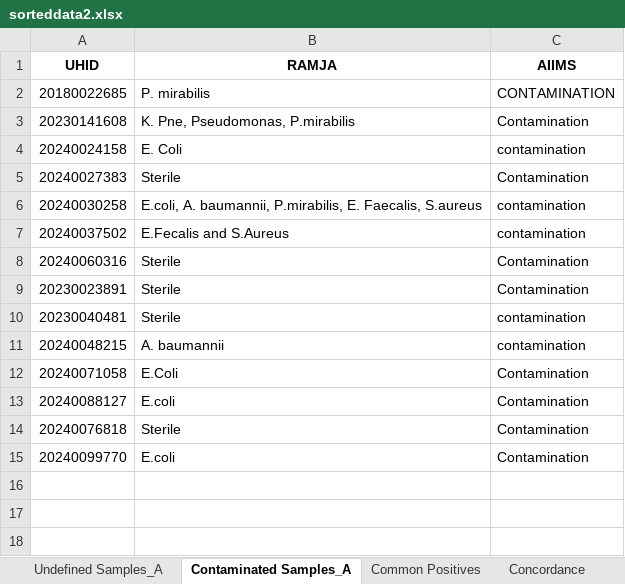
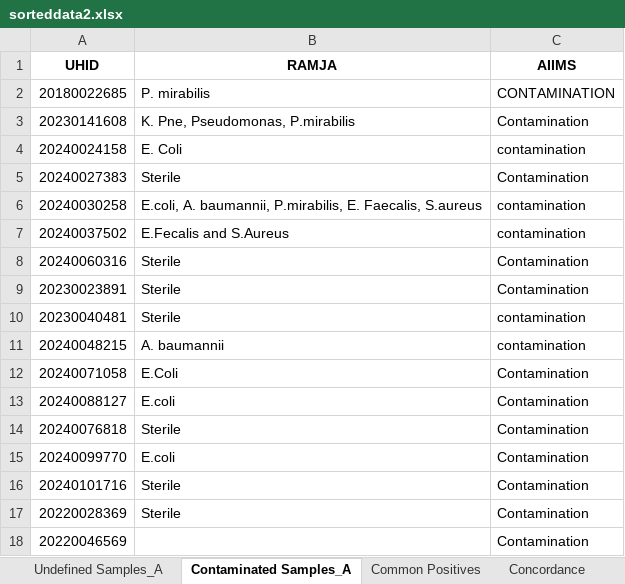
Before and after one commit to neeliit/DiagnosticsPy, an Excel workbook: sorteddata2.xlsx, sheet Contaminated Samples_A, drawn as a sheet; values as stored, in another font and other column widths than the file's, no borders; the diff names each change by its address in the sheet, - before the commit and + after, or states it on an @@ line.

```diff
--- a/sorteddata2.xlsx (sheet Contaminated Samples_A)
+++ b/sorteddata2.xlsx (sheet Contaminated Samples_A)
+row 16: 20240101716 | Sterile | Contamination
+row 17: 20220028369 | Sterile | Contamination
+row 18: 20220046569 |  | Contamination
```
Also changed, not shown: sheet Common Positives, sheet Common Negatives, RAWLOT1.xlsx, matrices2.xlsx, 1 other file.
